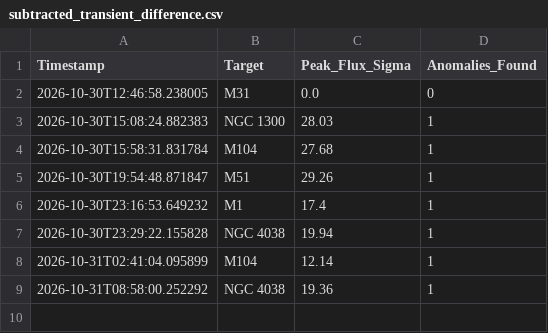
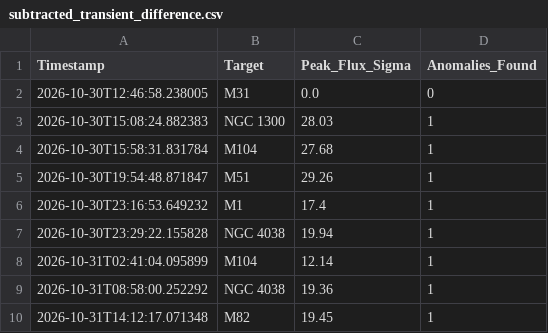
Before and after one commit to iamoptimusdad11/Rocketry-Team, a CSV file: data/subtracted_transient_difference.csv, drawn as a sheet; the diff names each change by its address in the sheet, - before the commit and + after, or states it on an @@ line.

```diff
--- a/data/subtracted_transient_difference.csv
+++ b/data/subtracted_transient_difference.csv
+row 10: 2026-10-31T14:12:17.071348 | M82 | 19.45 | 1
```
Also changed, not shown: 5 other files.
